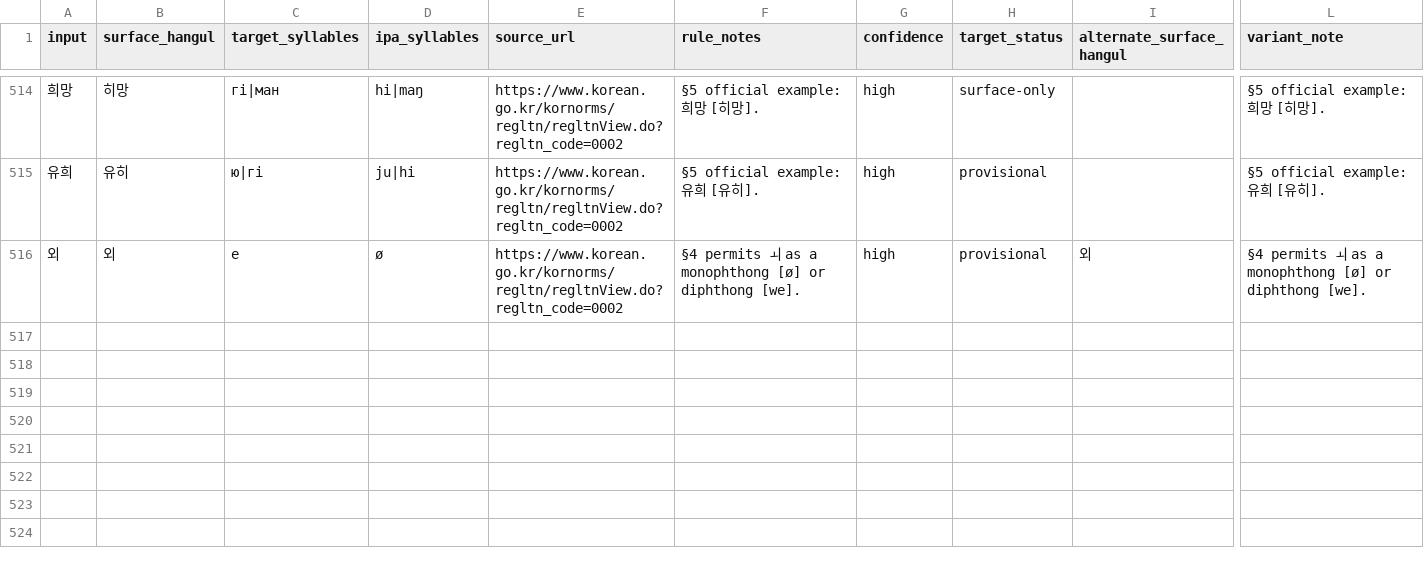
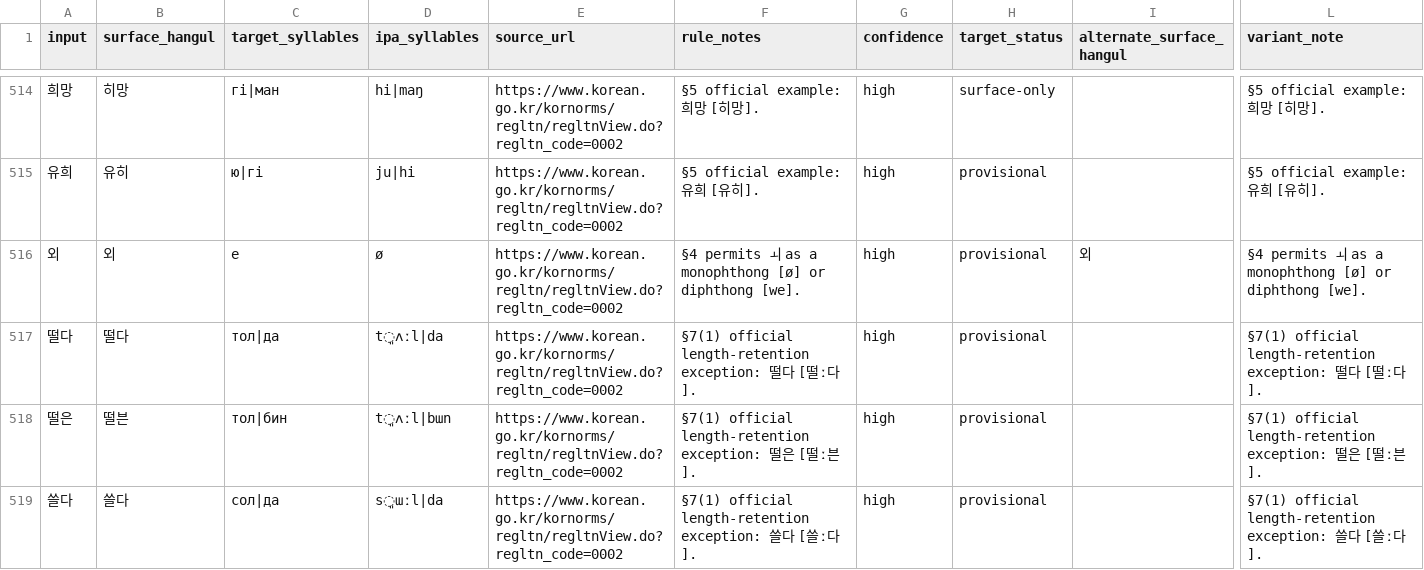
Before and after one commit to ClippyFirst/Korean-Ukrainian-Phonetic-System, a CSV file: data/korean/lexical_pronunciations.csv, drawn as a sheet; only a part is shown, gaps mark what is left out; rows hold the shown columns only; the diff covers the shown part only; the diff names each change by its address in the sheet, - before the commit and + after, or states it on an @@ line.

Commit message:
test: close NIKL inventory and §§6–7 coverage gaps
Enforce the complete consonant/vowel/coda inventories, test all explicit length examples, and correct the missing long-vowel mark in 끌다.

```diff
--- a/data/korean/lexical_pronunciations.csv
+++ b/data/korean/lexical_pronunciations.csv
+row 517: 떨다 | 떨다 | тол|да | t͈ʌːl|da | https://www.korean.go.kr/kornorms/regltn/regltnView.do?regltn_code=0002 | §7(1) official length-retention exception: 떨다 [떨ː다]. | high | provisional |  | §7(1) official length-retention exception: 떨다 [떨ː다].
+row 518: 떨은 | 떨븐 | тол|бин | t͈ʌːl|bɯn | https://www.korean.go.kr/kornorms/regltn/regltnView.do?regltn_code=0002 | §7(1) official length-retention exception: 떨은 [떨ː븐]. | high | provisional |  | §7(1) official length-retention exception: 떨은 [떨ː븐].
+row 519: 쓸다 | 쓸다 | сол|да | s͈ɯːl|da | https://www.korean.go.kr/kornorms/regltn/regltnView.do?regltn_code=0002 | §7(1) official length-retention exception: 쓸다 [쓸ː다]. | high | provisional |  | §7(1) official length-retention exception: 쓸다 [쓸ː다].
```
Also changed, not shown: 2 added rows and 1 edited cell elsewhere in this file, 5 other files.
